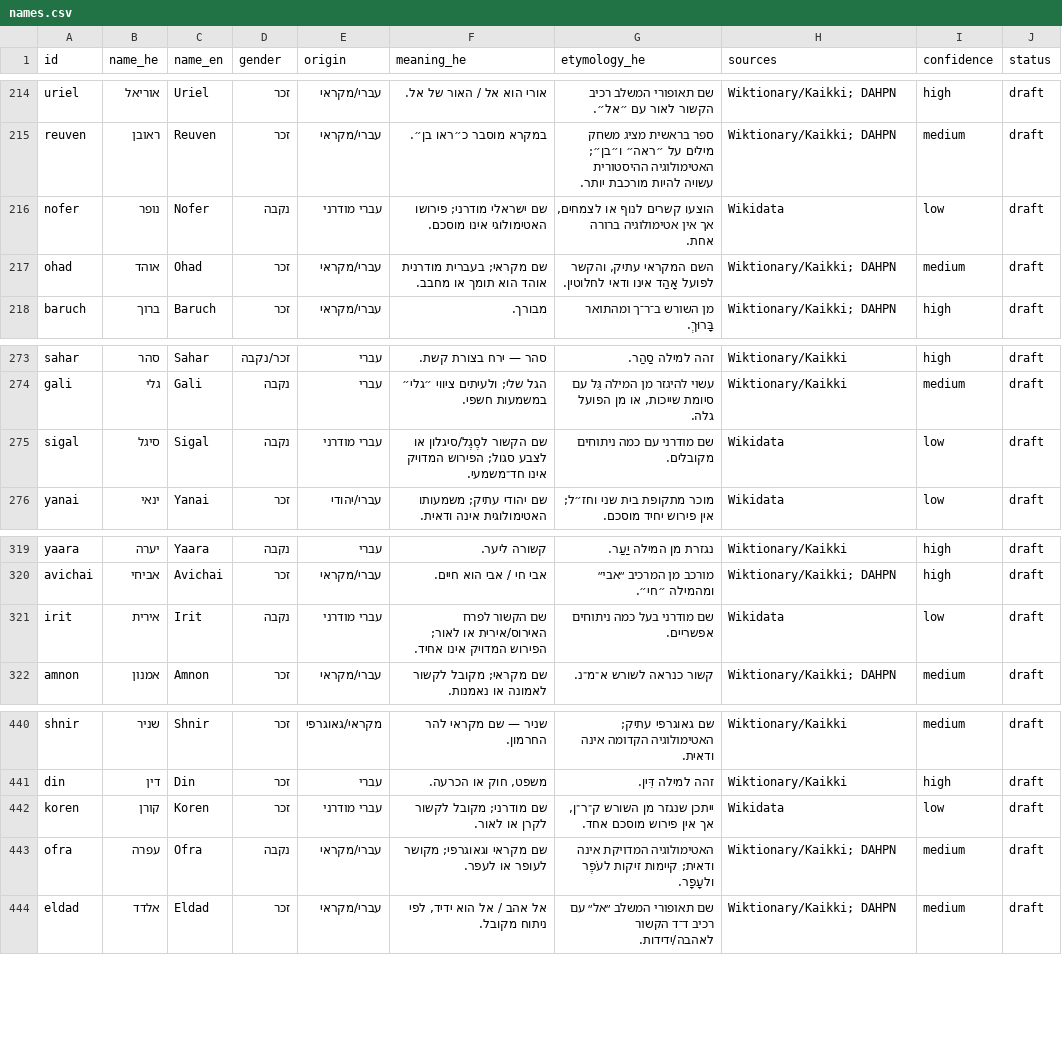
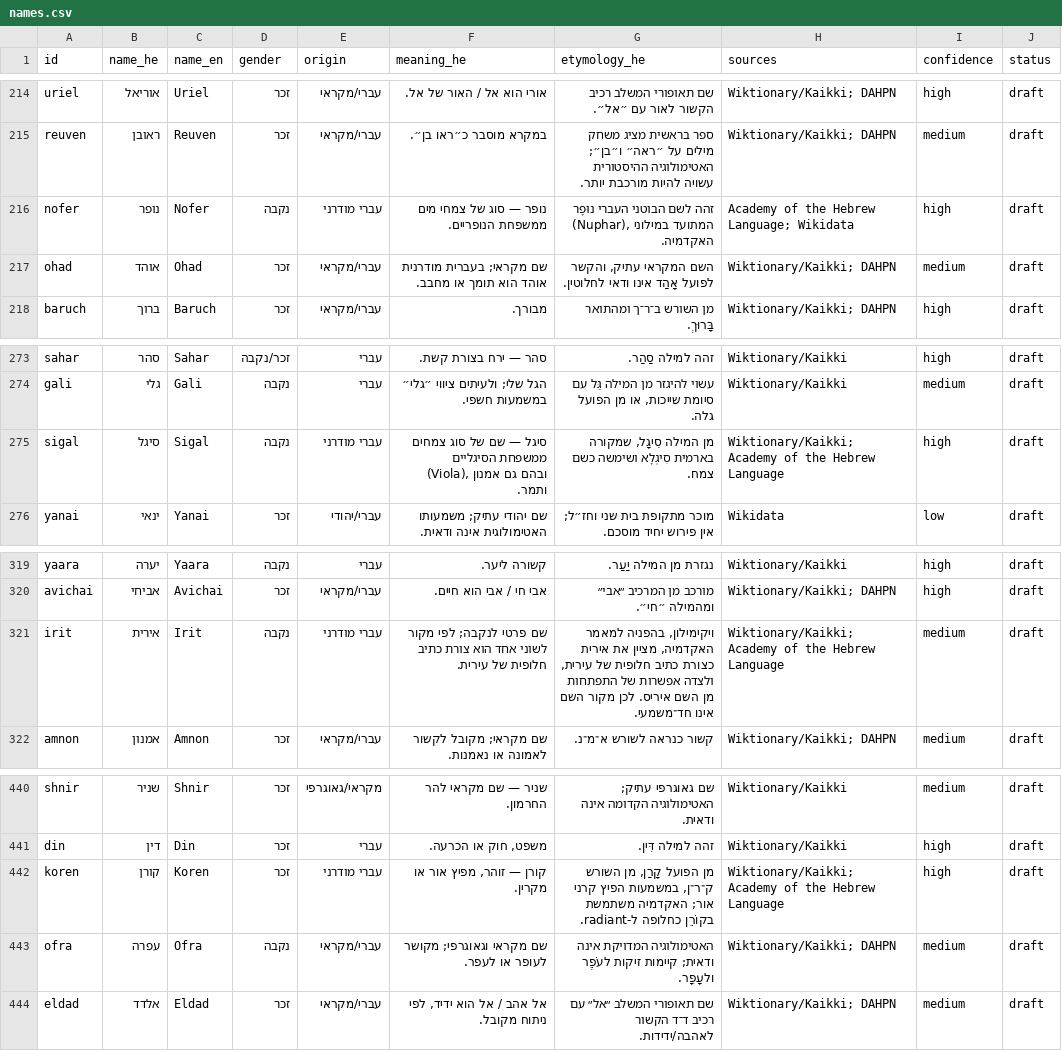
Before and after one commit to rexram987-create/israeli-name-meanings, a CSV file: data/names.csv, drawn as a sheet; only a part is shown, gaps mark what is left out.

Commit message:
Sync improved name etymologies

```diff
--- a/data/names.csv
+++ b/data/names.csv
@@ -215,3 +215,3 @@
 "reuven","ראובן","Reuven","זכר","עברי/מקראי","במקרא מוסבר כ״ראו בן״.","ספר בראשית מציג משחק מילים על ״ראה״ ו״בן״; האטימולוגיה ההיסטורית עשויה להיות מורכבת יותר.","Wiktionary/Kaikki; DAHPN","medium","draft"
-"nofer","נופר","Nofer","נקבה","עברי מודרני","שם ישראלי מודרני; פירושו האטימולוגי אינו מוסכם.","הוצעו קשרים לנוף או לצמחים, אך אין אטימולוגיה ברורה אחת.","Wikidata","low","draft"
+"nofer","נופר","Nofer","נקבה","עברי מודרני","נופר — סוג של צמחי מים ממשפחת הנופריים.","זהה לשם הבוטני העברי נוּפָר (Nuphar), המתועד במילוני האקדמיה.","Academy of the Hebrew Language; Wikidata","high","draft"
 "ohad","אוהד","Ohad","זכר","עברי/מקראי","שם מקראי; בעברית מודרנית אוהד הוא תומך או מחבב.","השם המקראי עתיק, והקשר לפועל אָהַד אינו ודאי לחלוטין.","Wiktionary/Kaikki; DAHPN","medium","draft"
@@ -274,3 +274,3 @@
 "gali","גלי","Gali","נקבה","עברי","הגל שלי; ולעיתים ציווי ״גלי״ במשמעות חשפי.","עשוי להיגזר מן המילה גַּל עם סיומת שייכות, או מן הפועל גלה.","Wiktionary/Kaikki","medium","draft"
-"sigal","סיגל","Sigal","נקבה","עברי מודרני","שם הקשור לסֶגֶל/סיגלון או לצבע סגול; הפירוש המדויק אינו חד־משמעי.","שם מודרני עם כמה ניתוחים מקובלים.","Wikidata","low","draft"
+"sigal","סיגל","Sigal","נקבה","עברי מודרני","סיגל — שם של סוג צמחים ממשפחת הסיגליים (Viola), ובהם גם אמנון ותמר.","מן המילה סִיגָל, שמקורה בארמית סִיגְלָא ושימשה כשם צמח.","Wiktionary/Kaikki; Academy of the Hebrew Language","high","draft"
 "yanai","ינאי","Yanai","זכר","עברי/יהודי","שם יהודי עתיק; משמעותו האטימולוגית אינה ודאית.","מוכר מתקופת בית שני וחז״ל; אין פירוש יחיד מוסכם.","Wikidata","low","draft"
@@ -320,3 +320,3 @@
 "avichai","אביחי","Avichai","זכר","עברי/מקראי","אבי חי / אבי הוא חיים.","מורכב מן המרכיב ״אבי״ ומהמילה ״חי״.","Wiktionary/Kaikki; DAHPN","high","draft"
-"irit","אירית","Irit","נקבה","עברי מודרני","שם הקשור לפרח האירוס/אירית או לאור; הפירוש המדויק אינו אחיד.","שם מודרני בעל כמה ניתוחים אפשריים.","Wikidata","low","draft"
+"irit","אירית","Irit","נקבה","עברי מודרני","שם פרטי לנקבה; לפי מקור לשוני אחד הוא צורת כתיב חלופית של עירית.","ויקימילון, בהפניה למאמר האקדמיה, מציין את אירית כצורת כתיב חלופית של עירית, ולצדה אפשרות של התפתחות מן השם איריס. לכן מקור השם אינו חד־משמעי.","Wiktionary/Kaikki; Academy of the Hebrew Language","medium","draft"
 "amnon","אמנון","Amnon","זכר","עברי/מקראי","שם מקראי; מקובל לקשור לאמונה או נאמנות.","קשור כנראה לשורש א־מ־נ.","Wiktionary/Kaikki; DAHPN","medium","draft"
@@ -441,3 +441,3 @@
 "din","דין","Din","זכר","עברי","משפט, חוק או הכרעה.","זהה למילה דִּין.","Wiktionary/Kaikki","high","draft"
-"koren","קורן","Koren","זכר","עברי מודרני","שם מודרני; מקובל לקשור לקרן או לאור.","ייתכן שנגזר מן השורש ק־ר־ן, אך אין פירוש מוסכם אחד.","Wikidata","low","draft"
+"koren","קורן","Koren","זכר","עברי מודרני","קורן — זוהר, מפיץ אור או מקרין.","מן הפועל קָרַן, מן השורש ק־ר־ן, במשמעות הפיץ קרני אור; האקדמיה משתמשת בקוֹרֵן כחלופה ל-radiant.","Wiktionary/Kaikki; Academy of the Hebrew Language","high","draft"
 "ofra","עפרה","Ofra","נקבה","עברי/מקראי","שם מקראי וגאוגרפי; מקושר לעופר או לעפר.","האטימולוגיה המדויקת אינה ודאית; קיימות זיקות לעֹפֶר ולעָפָר.","Wiktionary/Kaikki; DAHPN","medium","draft"
```
